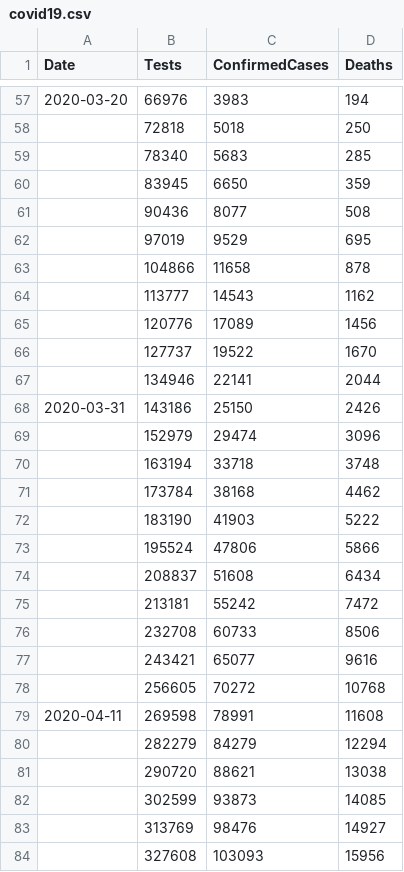
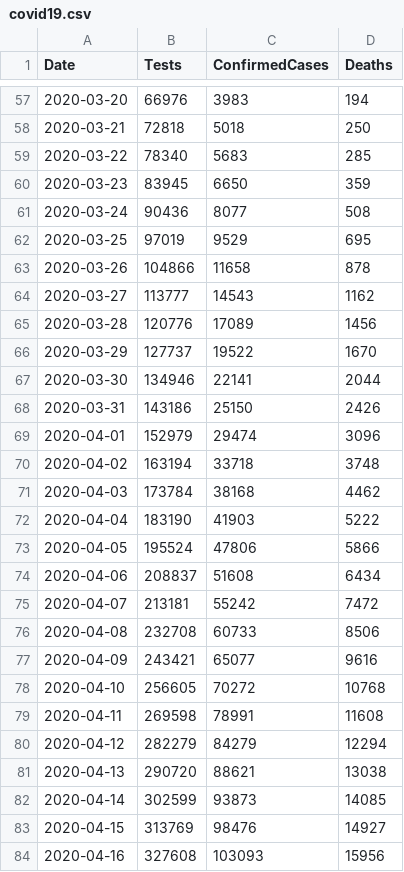
Before and after one commit to Yorkyboy33/final, a CSV file: covid19.csv, drawn as a sheet; only a part is shown, gaps mark what is left out; the diff covers the shown part only.

```diff
--- a/covid19.csv
+++ b/covid19.csv
@@ -57,28 +57,28 @@ Date,Tests,ConfirmedCases,Deaths
 2020-03-20,66976,3983,194
-,72818,5018,250
-,78340,5683,285
-,83945,6650,359
-,90436,8077,508
-,97019,9529,695
-,104866,11658,878
-,113777,14543,1162
-,120776,17089,1456
-,127737,19522,1670
-,134946,22141,2044
+2020-03-21,72818,5018,250
+2020-03-22,78340,5683,285
+2020-03-23,83945,6650,359
+2020-03-24,90436,8077,508
+2020-03-25,97019,9529,695
+2020-03-26,104866,11658,878
+2020-03-27,113777,14543,1162
+2020-03-28,120776,17089,1456
+2020-03-29,127737,19522,1670
+2020-03-30,134946,22141,2044
 2020-03-31,143186,25150,2426
-,152979,29474,3096
-,163194,33718,3748
-,173784,38168,4462
-,183190,41903,5222
-,195524,47806,5866
-,208837,51608,6434
-,213181,55242,7472
-,232708,60733,8506
-,243421,65077,9616
-,256605,70272,10768
+2020-04-01,152979,29474,3096
+2020-04-02,163194,33718,3748
+2020-04-03,173784,38168,4462
+2020-04-04,183190,41903,5222
+2020-04-05,195524,47806,5866
+2020-04-06,208837,51608,6434
+2020-04-07,213181,55242,7472
+2020-04-08,232708,60733,8506
+2020-04-09,243421,65077,9616
+2020-04-10,256605,70272,10768
 2020-04-11,269598,78991,11608
-,282279,84279,12294
-,290720,88621,13038
-,302599,93873,14085
-,313769,98476,14927
-,327608,103093,15956
+2020-04-12,282279,84279,12294
+2020-04-13,290720,88621,13038
+2020-04-14,302599,93873,14085
+2020-04-15,313769,98476,14927
+2020-04-16,327608,103093,15956
```
Also changed, not shown: 1 added row, 1 removed row and 148 edited cells elsewhere in this file.
